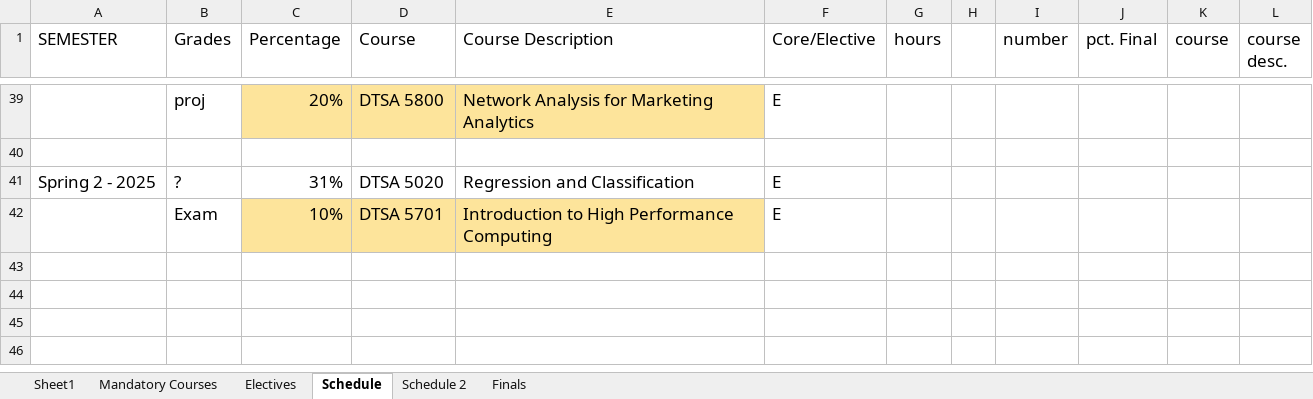
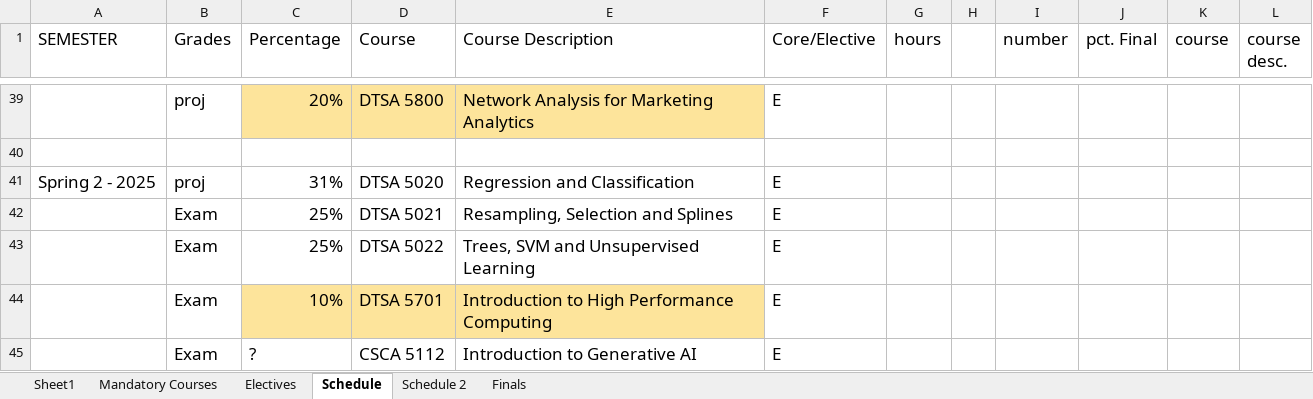
Before and after one commit to RyanJTalbot/MSDS, an Excel workbook: Resources/University of Colorado Boulder/Final Assignments by Course.xlsx, sheet Schedule, drawn as a sheet; only a part is shown, gaps mark what is left out; values as stored, in another font and other column widths than the file's, no borders; conditional formats not drawn; the diff names each change by its address in the sheet, - before the commit and + after, or states it on an @@ line.

Commit message:
Update data mining

```diff
--- a/Resources/University of Colorado Boulder/Final Assignments by Course.xlsx (sheet Schedule)
+++ b/Resources/University of Colorado Boulder/Final Assignments by Course.xlsx (sheet Schedule)
-B41 (Grades): ?
+B41 (Grades): proj
+row 42:  | Exam | 25% | DTSA 5021 | Resampling, Selection and Splines | E
+row 43:  | Exam | 25% | DTSA 5022 | Trees, SVM and Unsupervised Learning | E
+row 45:  | Exam | ? | CSCA 5112 | Introduction to Generative AI | E
```
Also changed, not shown: sheet Electives, 1 other file.
